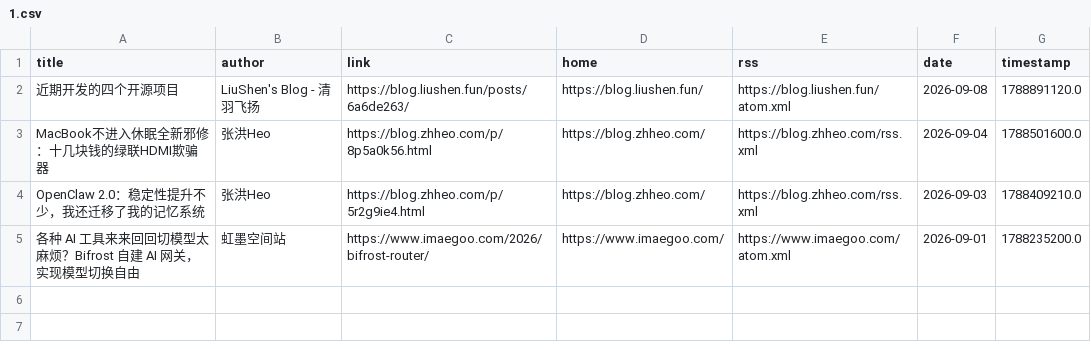
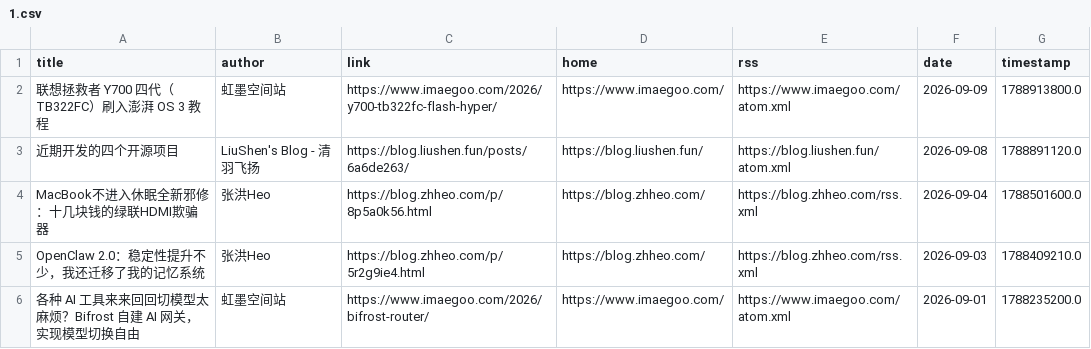
Before and after one commit to Moretti815/rssblog-source, a CSV file: date/202609/1.csv, drawn as a sheet.

```diff
--- a/date/202609/1.csv
+++ b/date/202609/1.csv
@@ -1,2 +1,3 @@
 title,author,link,home,rss,date,timestamp
+联想拯救者 Y700 四代（TB322FC）刷入澎湃 OS 3 教程,虹墨空间站,https://www.imaegoo.com/2026/y700-tb322fc-flash-hyper/,https://www.imaegoo.com/,https://www.imaegoo.com/atom.xml,2026-09-09,1788913800.0
 近期开发的四个开源项目,LiuShen's Blog - 清羽飞扬,https://blog.liushen.fun/posts/6a6de263/,https://blog.liushen.fun/,https://blog.liushen.fun/atom.xml,2026-09-08,1788891120.0
```
Also changed, not shown: all/1.csv, all/12.csv, 40 other files.
